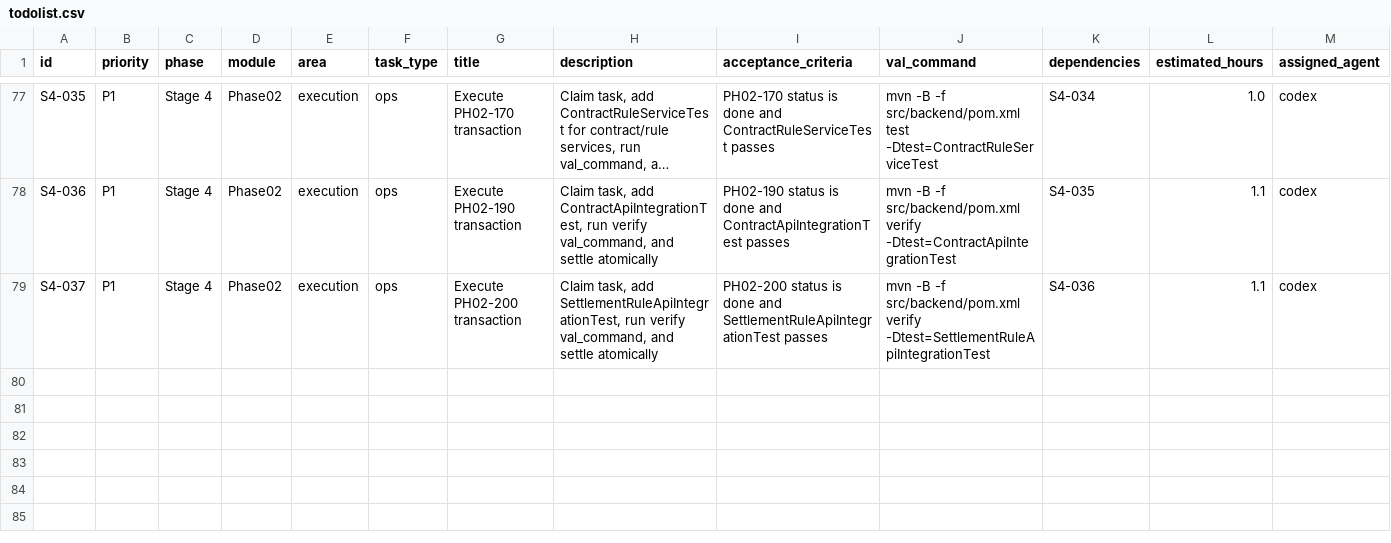
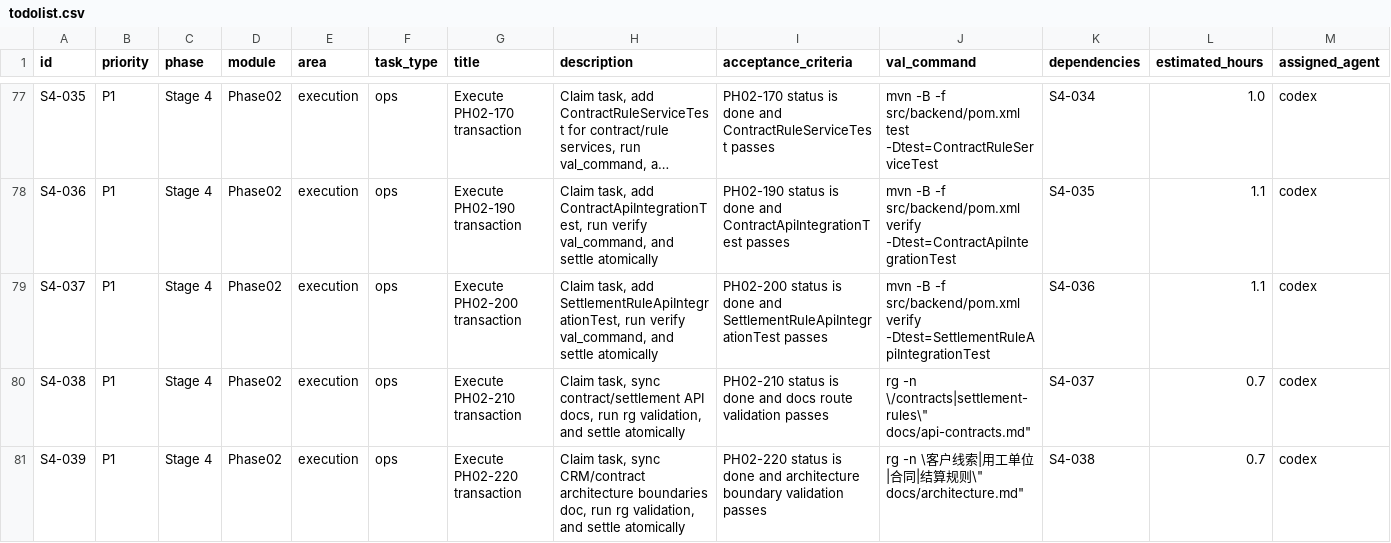
Before and after one commit to hangsome/labor_system_ai_test, a CSV file: todolist.csv, drawn as a sheet; only a part is shown, gaps mark what is left out; long unchanged cells end in …; rows hold the shown columns only; the diff names each change by its address in the sheet, - before the commit and + after, or states it on an @@ line.

Commit message:
docs(phase02): complete PH02-210 and PH02-220 sync

```diff
--- a/todolist.csv
+++ b/todolist.csv
+row 80: S4-038 | P1 | Stage 4 | Phase02 | execution | ops | Execute PH02-210 transaction | Claim task, sync contract/settlement API docs, run rg validation, and settle atomically | PH02-210 status is done and docs route validation passes | rg -n \/contracts|settlement-rules\" docs/api-contracts.md" | S4-037 | 0.7 | codex
+row 81: S4-039 | P1 | Stage 4 | Phase02 | execution | ops | Execute PH02-220 transaction | Claim task, sync CRM/contract architecture boundaries doc, run rg validation, and settle atomically | PH02-220 status is done and architecture boundary validation passes | rg -n \客户线索|用工单位|合同|结算规则\" docs/architecture.md" | S4-038 | 0.7 | codex
```
Also changed, not shown: phases/phase-02-crm-contract/todolist.csv, 5 other files.
